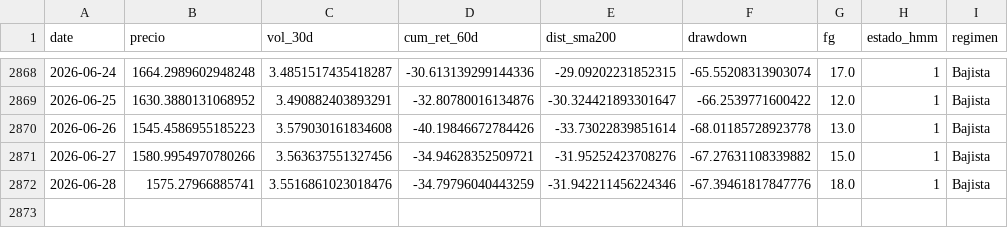
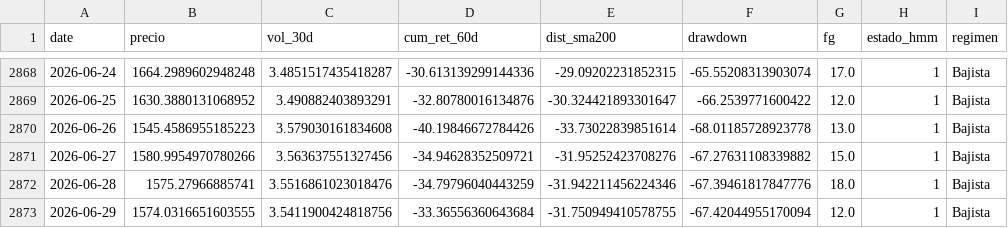
Before and after one commit to josean9/TFG_ETH_FORECAST, a CSV file: data/csv/raw/regimenes.csv, drawn as a sheet; only a part is shown, gaps mark what is left out; the diff names each change by its address in the sheet, - before the commit and + after, or states it on an @@ line.

```diff
--- a/data/csv/raw/regimenes.csv
+++ b/data/csv/raw/regimenes.csv
+row 2873: 2026-06-29 | 1574.0316651603555 | 3.5411900424818756 | -33.36556360643684 | -31.750949410578755 | -67.42044955170094 | 12.0 | 1 | Bajista
```
Also changed, not shown: 2 other files.
